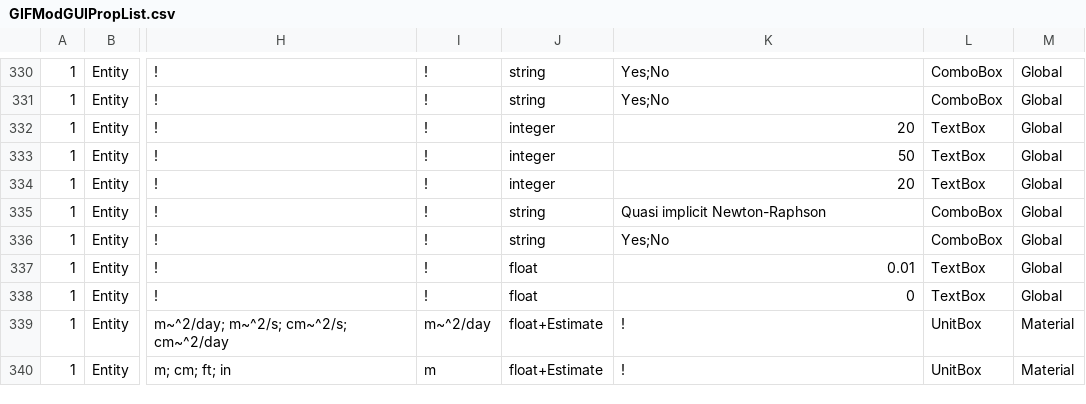
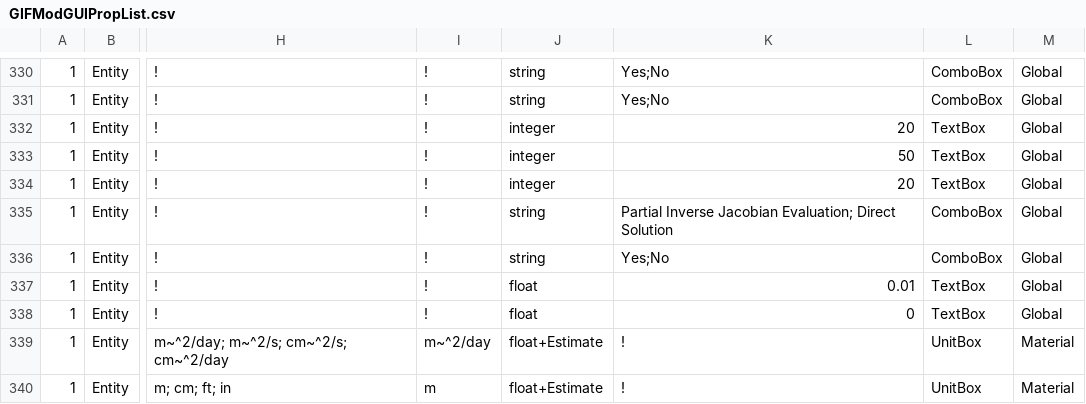
Before and after one commit to ArashMassoudieh/GIFMod, a CSV file: src/resources/GIFModGUIPropList.csv, drawn as a sheet; only a part is shown, gaps mark what is left out; the diff names each change by its address in the sheet, - before the commit and + after, or states it on an @@ line.

Commit message:
Direct Solution

```diff
--- a/src/resources/GIFModGUIPropList.csv
+++ b/src/resources/GIFModGUIPropList.csv
-K335: Quasi implicit Newton-Raphson
+K335: Partial Inverse Jacobian Evaluation; Direct Solution
```
Also changed, not shown: 7 other files.
